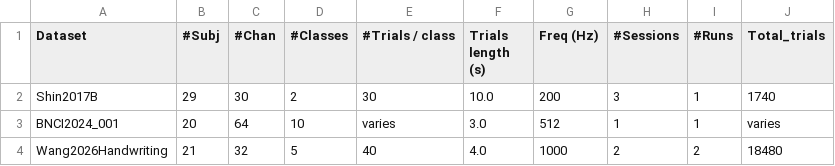
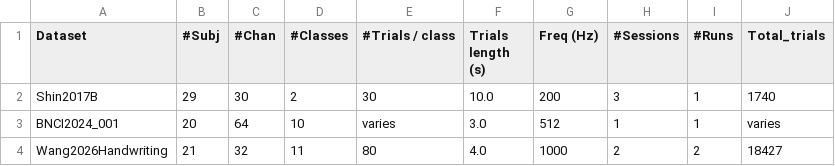
Before and after one commit to NeuroTechX/moabb, a CSV file: moabb/datasets/summary_cognitive.csv, drawn as a sheet.

```diff
--- a/moabb/datasets/summary_cognitive.csv
+++ b/moabb/datasets/summary_cognitive.csv
@@ -3,2 +3,2 @@ Shin2017B,29,30,2,30,10.0,200,3,1,1740
 BNCI2024_001,20,64,10,varies,3.0,512,1,1,varies
-Wang2026Handwriting,21,32,5,40,4.0,1000,2,2,18480
+Wang2026Handwriting,21,32,11,80,4.0,1000,2,2,18427
```
Also changed, not shown: moabb/datasets/summary_imagery.csv, moabb/datasets/summary_p300.csv, 4 other files.
